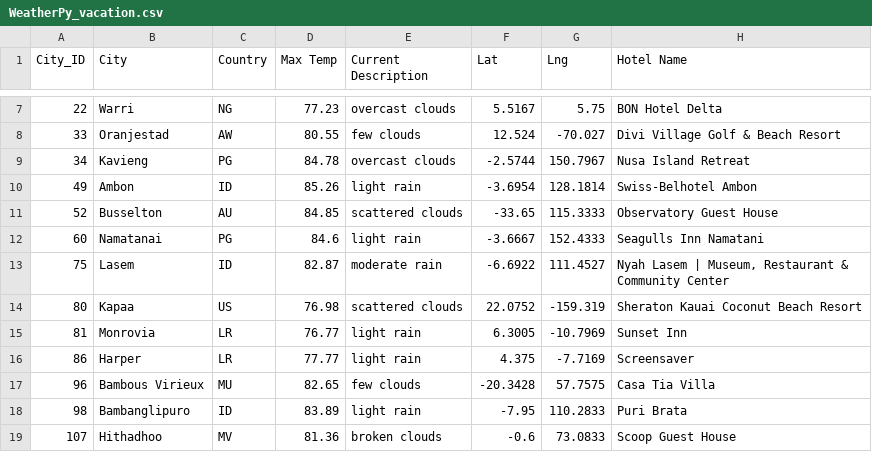
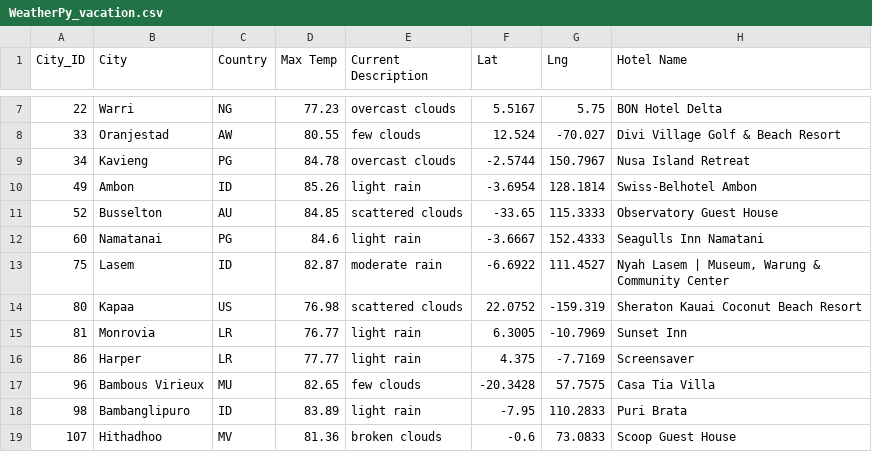
Before and after one commit to teadodger/World_Weather_Analysis, a CSV file: Vacation_Search/WeatherPy_vacation.csv, drawn as a sheet; only a part is shown, gaps mark what is left out.

Commit message:
updating the latest changes to Vacation_Search

```diff
--- a/Vacation_Search/WeatherPy_vacation.csv
+++ b/Vacation_Search/WeatherPy_vacation.csv
@@ -12,3 +12,3 @@ City_ID,City,Country,Max Temp,Current Description,Lat,Lng,Hotel Name
 60,Namatanai,PG,84.6,light rain,-3.6667,152.4333,Seagulls Inn Namatani
-75,Lasem,ID,82.87,moderate rain,-6.6922,111.4527,"Nyah Lasem | Museum, Restaurant & Community Center"
+75,Lasem,ID,82.87,moderate rain,-6.6922,111.4527,"Nyah Lasem | Museum, Warung & Community Center"
 80,Kapaa,US,76.98,scattered clouds,22.0752,-159.319,Sheraton Kauai Coconut Beach Resort
```
Also changed, not shown: 2 other files.
